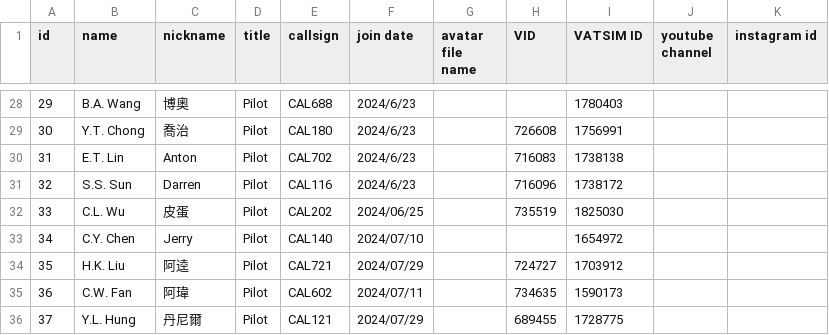
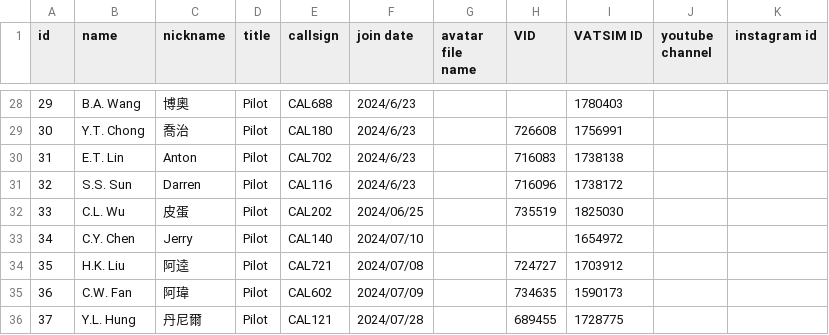
Before and after one commit to China-Airlines-Virtual/China-Airlines-Virtual.github.io, a CSV file: assets/members.csv, drawn as a sheet; only a part is shown, gaps mark what is left out.

Commit message:
Update members.csv

```diff
--- a/assets/members.csv
+++ b/assets/members.csv
@@ -33,4 +33,4 @@
 34,C.Y. Chen,Jerry,Pilot,CAL140,2024/07/10,,,1654972,,
-35,H.K. Liu,阿逵,Pilot,CAL721,2024/07/29,,724727,1703912,,
-36,C.W. Fan,阿瑋,Pilot,CAL602,2024/07/11,,734635,1590173,,
-37,Y.L. Hung,丹尼爾,Pilot,CAL121,2024/07/29,,689455,1728775,,
+35,H.K. Liu,阿逵,Pilot,CAL721,2024/07/08,,724727,1703912,,
+36,C.W. Fan,阿瑋,Pilot,CAL602,2024/07/09,,734635,1590173,,
+37,Y.L. Hung,丹尼爾,Pilot,CAL121,2024/07/28,,689455,1728775,,
```
